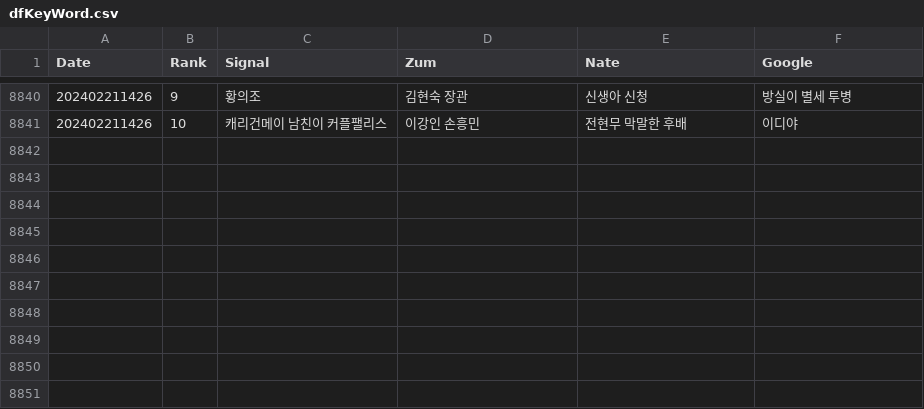
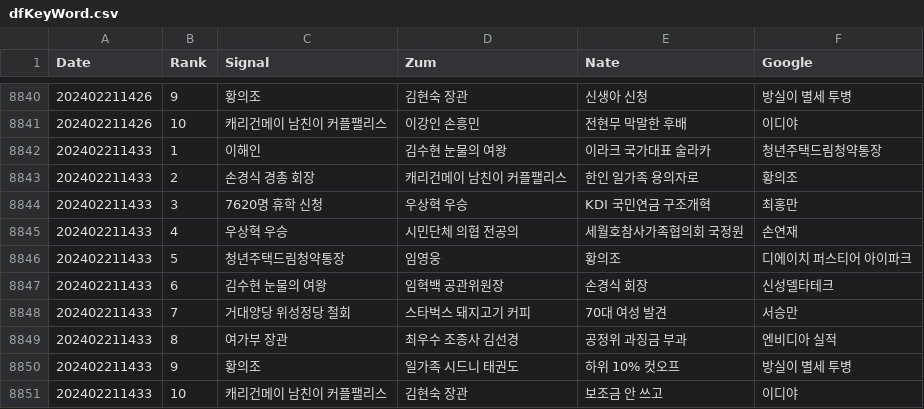
Before and after one commit to TrackerIssues/0301_TeleCollectData, a CSV file: dfKeyWord.csv, drawn as a sheet; only a part is shown, gaps mark what is left out; the diff names each change by its address in the sheet, - before the commit and + after, or states it on an @@ line.

Commit message:
Auto - Update data!

```diff
--- a/dfKeyWord.csv
+++ b/dfKeyWord.csv
+row 8842: 202402211433 | 1 | 이해인 | 김수현 눈물의 여왕 | 이라크 국가대표 술라카 | 청년주택드림청약통장
+row 8843: 202402211433 | 2 | 손경식 경총 회장 | 캐리건메이 남친이 커플팰리스 | 한인 일가족 용의자로 | 황의조
+row 8844: 202402211433 | 3 | 7620명 휴학 신청 | 우상혁 우승 | KDI 국민연금 구조개혁 | 최홍만
+row 8845: 202402211433 | 4 | 우상혁 우승 | 시민단체 의협 전공의 | 세월호참사가족협의회 국정원 | 손연재
+row 8846: 202402211433 | 5 | 청년주택드림청약통장 | 임영웅 | 황의조 | 디에이치 퍼스티어 아이파크
+row 8847: 202402211433 | 6 | 김수현 눈물의 여왕 | 임혁백 공관위원장 | 손경식 회장 | 신성델타테크
+row 8848: 202402211433 | 7 | 거대양당 위성정당 철회 | 스타벅스 돼지고기 커피 | 70대 여성 발견 | 서승만
+row 8849: 202402211433 | 8 | 여가부 장관 | 최우수 조종사 김선경 | 공정위 과징금 부과 | 엔비디아 실적
+row 8850: 202402211433 | 9 | 황의조 | 일가족 시드니 태권도 | 하위 10% 컷오프 | 방실이 별세 투병
+row 8851: 202402211433 | 10 | 캐리건메이 남친이 커플팰리스 | 김현숙 장관 | 보조금 안 쓰고 | 이디야
```
Also changed, not shown: dfMsg.csv.
